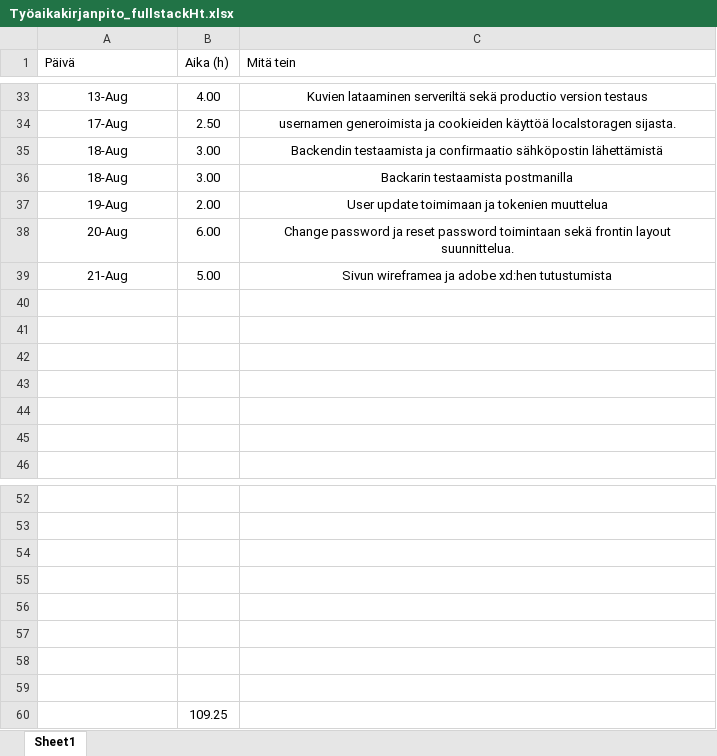
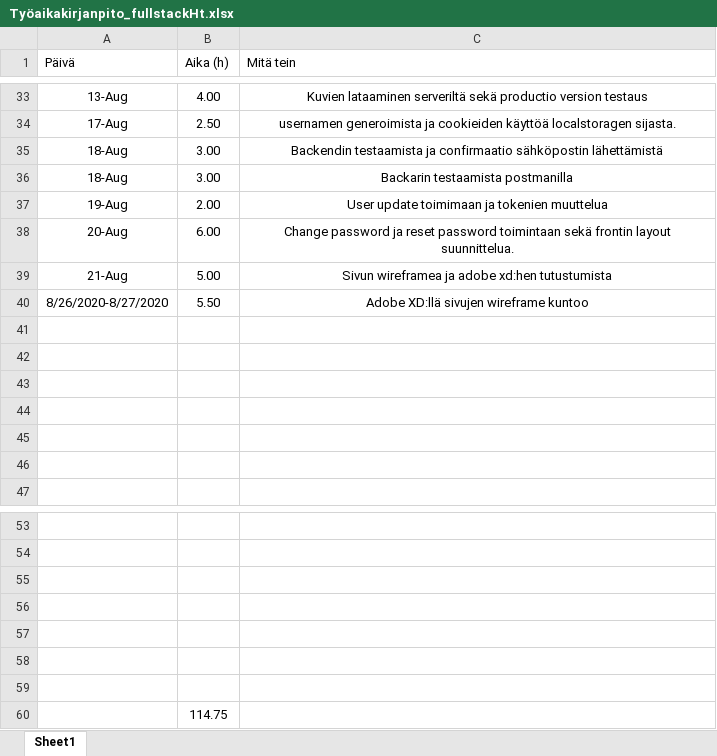
Before and after one commit to MiikaM/ClimbingFinland, an Excel workbook: Työaikakirjanpito_fullstackHt.xlsx, sheet Sheet1, drawn as a sheet; only a part is shown, gaps mark what is left out; values as stored, in another font and other column widths than the file's, no borders; charts and pictures and table styles not drawn; removed rows and columns are numbered as before the commit, all else as after; the diff names each change by its address in the sheet, - before the commit and + after, or states it on an @@ line.

Commit message:
Update Työaikakirjanpito_fullstackHt.xlsx

```diff
--- a/Työaikakirjanpito_fullstackHt.xlsx (sheet Sheet1)
+++ b/Työaikakirjanpito_fullstackHt.xlsx (sheet Sheet1)
+row 40: 8/26/2020-8/27/2020 | 5.50 | Adobe XD:llä sivujen wireframe kuntoo
-row 59: (empty)
-B60 (Aika (h)): 109.25
+B60 (Aika (h)): 114.75
```
